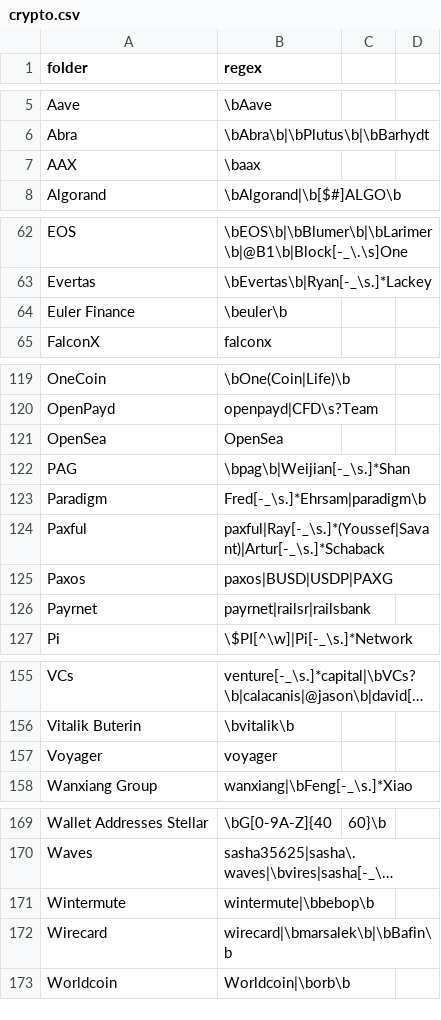
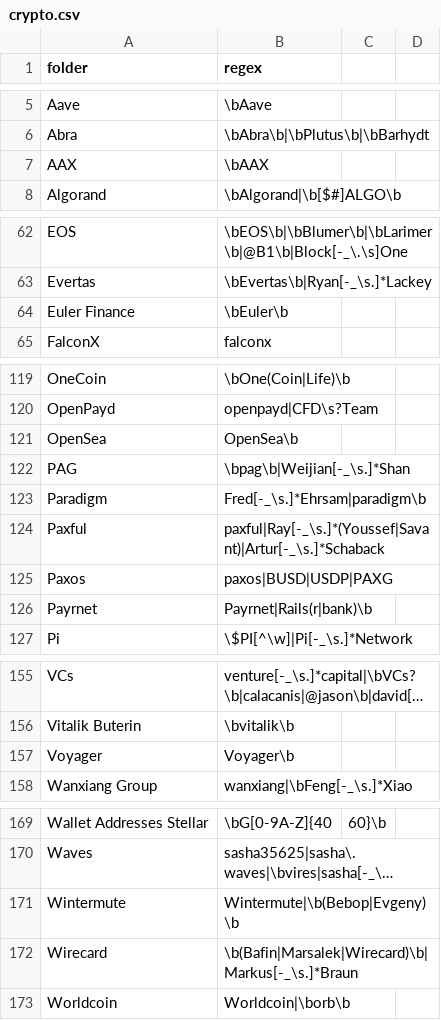
Before and after one commit to michelcrypt4d4mus/clown_sort, a CSV file: clown_sort/sorting_rules/crypto.csv, drawn as a sheet; only a part is shown, gaps mark what is left out; long unchanged cells end in …; the diff names each change by its address in the sheet, - before the commit and + after, or states it on an @@ line.

Commit message:
Binance rules

```diff
--- a/clown_sort/sorting_rules/crypto.csv
+++ b/clown_sort/sorting_rules/crypto.csv
-B7 (regex): \baax
+B7 (regex): \bAAX
-B64 (regex): \beuler\b
+B64 (regex): \bEuler\b
-B121 (regex): OpenSea
+B121 (regex): OpenSea\b
-B126 (regex): payrnet|railsr|railsbank
+B126 (regex): Payrnet|Rails(r|bank)\b
-B157 (regex): voyager
+B157 (regex): Voyager\b
-B171 (regex): wintermute|\bbebop\b
+B171 (regex): Wintermute|\b(Bebop|Evgeny)\b
-B172 (regex): wirecard|\bmarsalek\b|\bBafin\b
+B172 (regex): \b(Bafin|Marsalek|Wirecard)\b|Markus[-_\s.]*Braun
```
